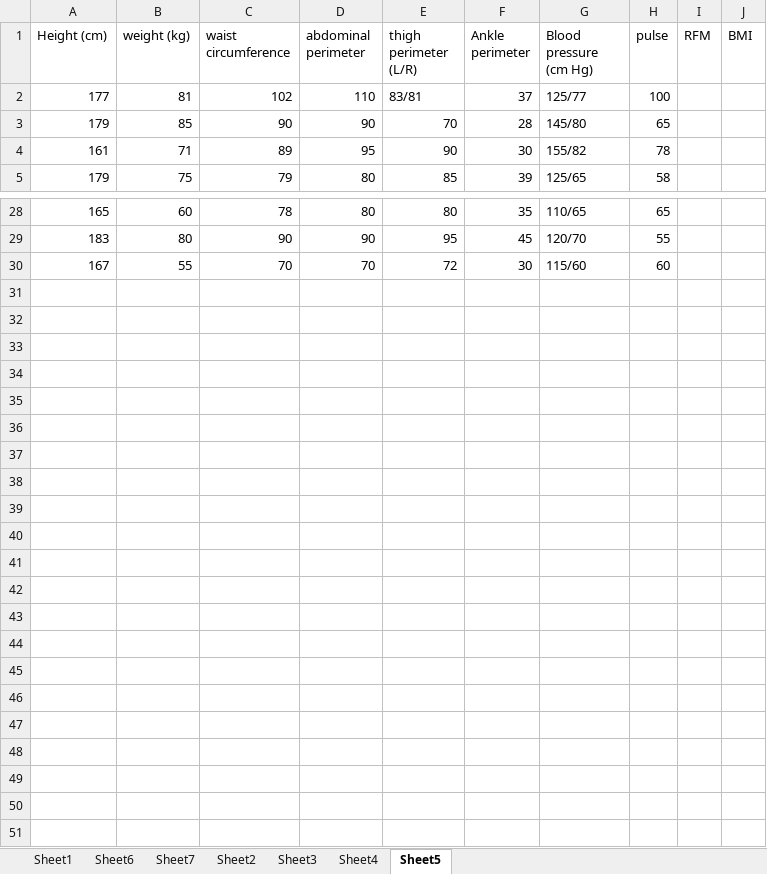
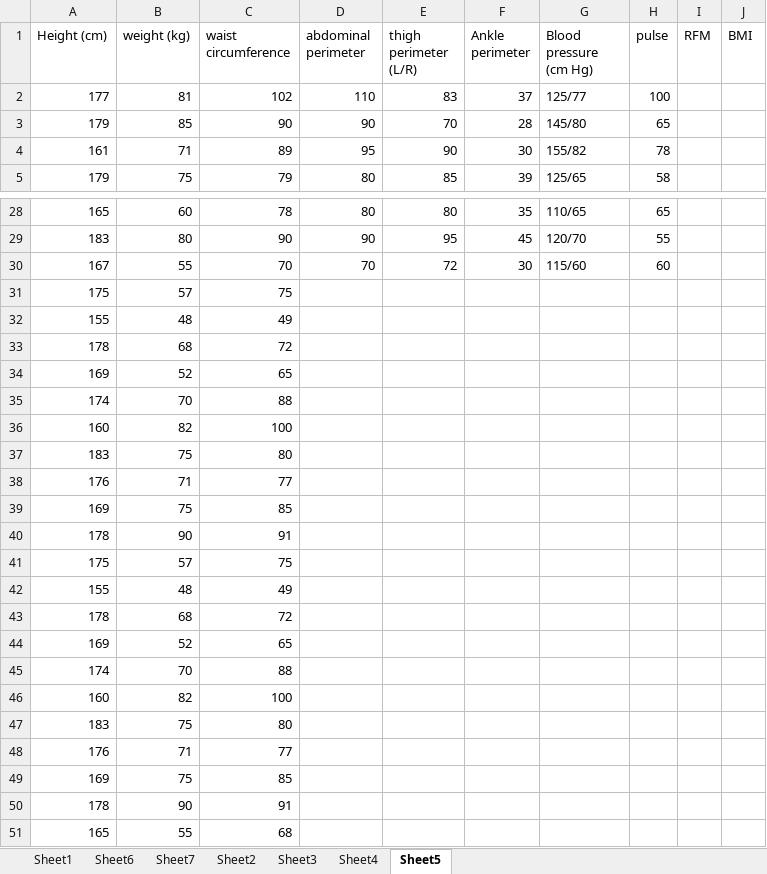
Before and after one commit to Kongzibapt/Sanometer, an Excel workbook: patient_data.xlsx, sheet Sheet5, drawn as a sheet; only a part is shown, gaps mark what is left out; values as stored, in another font and other column widths than the file's, no borders; the diff covers the shown part only; the diff names each change by its address in the sheet, - before the commit and + after, or states it on an @@ line.

```diff
--- a/patient_data.xlsx (sheet Sheet5)
+++ b/patient_data.xlsx (sheet Sheet5)
-E2 (thigh perimeter (L/R)): 83/81
+E2 (thigh perimeter (L/R)): 83
+row 31: 175 | 57 | 75
+row 32: 155 | 48 | 49
+row 33: 178 | 68 | 72
+row 34: 169 | 52 | 65
+row 35: 174 | 70 | 88
+row 36: 160 | 82 | 100
+row 37: 183 | 75 | 80
+row 38: 176 | 71 | 77
+row 39: 169 | 75 | 85
+row 40: 178 | 90 | 91
+row 41: 175 | 57 | 75
+row 42: 155 | 48 | 49
+row 43: 178 | 68 | 72
+row 44: 169 | 52 | 65
+row 45: 174 | 70 | 88
+row 46: 160 | 82 | 100
+row 47: 183 | 75 | 80
+row 48: 176 | 71 | 77
+row 49: 169 | 75 | 85
+row 50: 178 | 90 | 91
+row 51: 165 | 55 | 68
```
Also changed, not shown: 1 edited cell elsewhere in this sheet, sheet Sheet1, sheet Sheet6, 2 other files.
